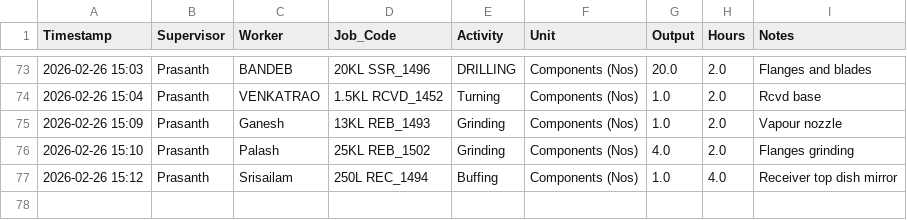
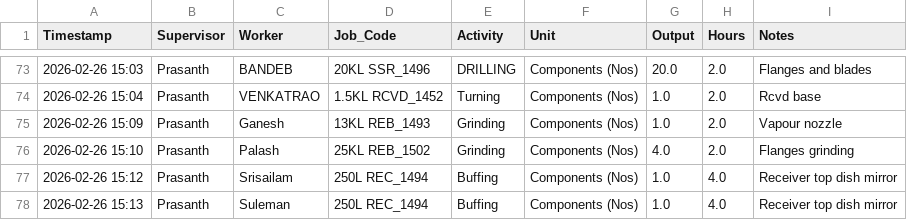
Before and after one commit to Bgenggadmin/shopfloor-monitor, a CSV file: production_logs.csv, drawn as a sheet; only a part is shown, gaps mark what is left out; the diff names each change by its address in the sheet, - before the commit and + after, or states it on an @@ line.

Commit message:
Prod Sync 2026-02-26 15:13:23.023333+05:30

```diff
--- a/production_logs.csv
+++ b/production_logs.csv
+row 78: 2026-02-26 15:13 | Prasanth | Suleman | 250L REC_1494 | Buffing | Components (Nos) | 1.0 | 4.0 | Receiver top dish mirror
```
